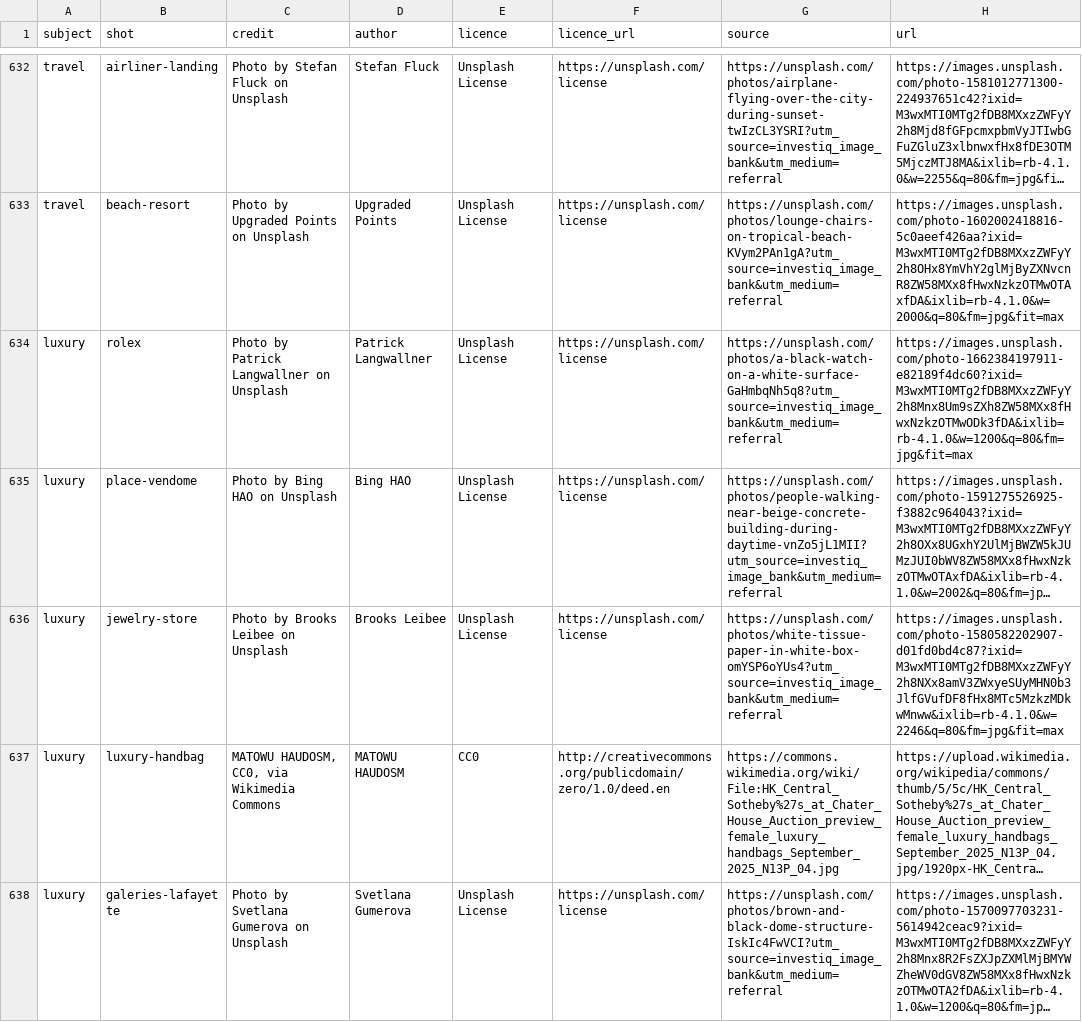
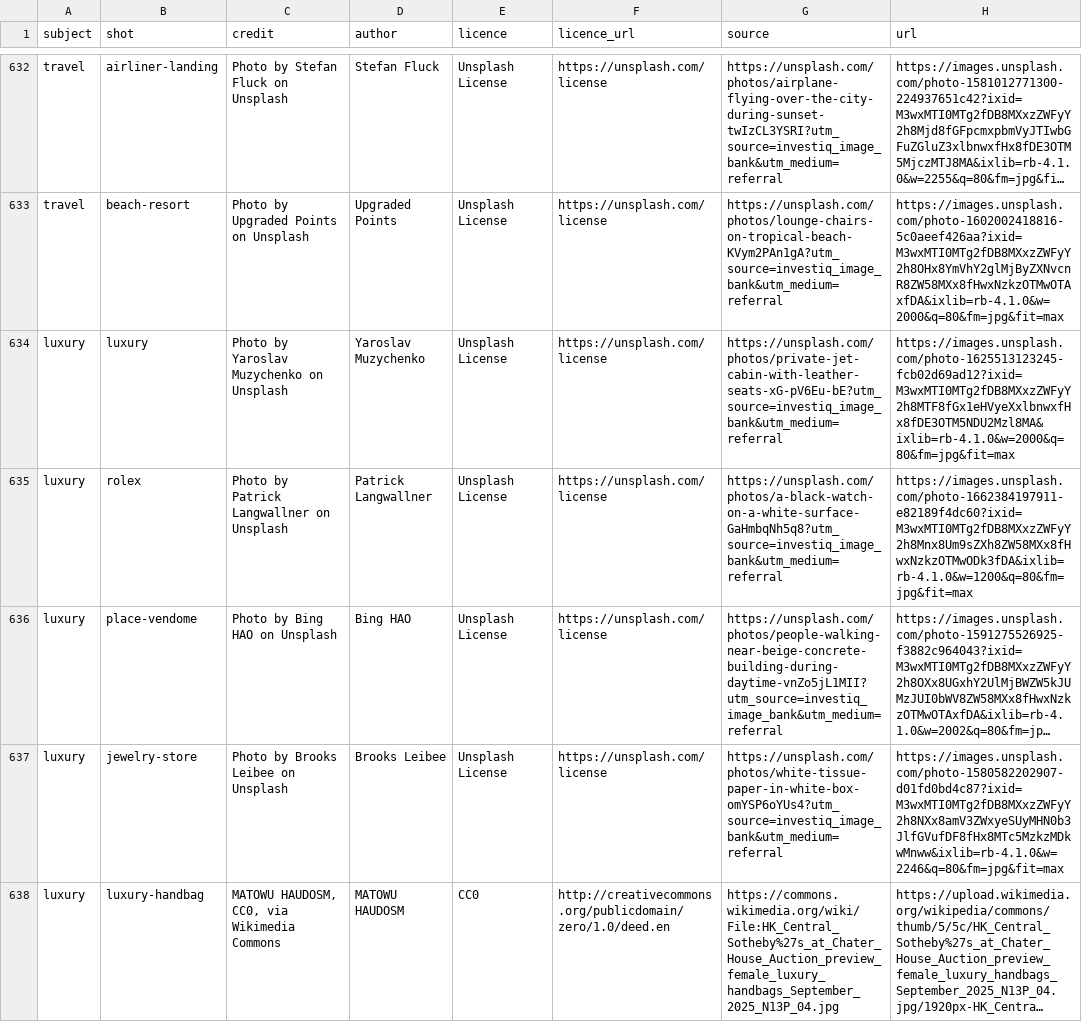
Before and after one commit to Pabloballesteros1412/investiq-image-bank, a CSV file: bank/credits.csv, drawn as a sheet; only a part is shown, gaps mark what is left out; the shorter side is filled out with more unchanged rows; long unchanged cells end in …; the diff covers the shown part only; the diff names each change by its address in the sheet, - before the commit and + after, or states it on an @@ line.

```diff
--- a/bank/credits.csv
+++ b/bank/credits.csv
+row 634: luxury | luxury | Photo by Yaroslav Muzychenko on Unsplash | Yaroslav Muzychenko | Unsplash License | https://unsplash.com/license | https://unsplash.com/photos/private-jet-cabin-with-leather-seats-xG-pV6Eu-bE?utm_source=investiq_image_bank&utm_medium=referral | https://images.unsplash.com/photo-1625513123245-fcb02d69ad12?ixid=M3wxMTI0MTg2fDB8MXxzZWFyY2h8MTF8fGx1eHVyeXxlbnwxfHx8fDE3OTM5NDU2Mzl8MA&ixlib=rb-4.1.0&w=2000&q=80&fm=jpg&fit=max
```
Also changed, not shown: 1 added row elsewhere in this file, 8 other files.
